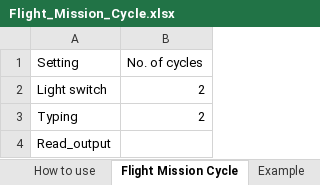
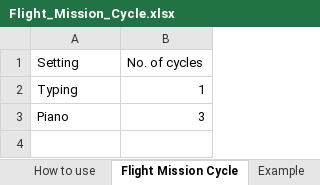
Before and after one commit to jensman100/GDP_47, an Excel workbook: Generating_Flight_Mission_Cycle/Flight_Mission_Cycle.xlsx, sheet Flight Mission Cycle, drawn as a sheet; values as stored, in another font and other column widths than the file's, no borders; removed rows and columns are numbered as before the commit, all else as after; the diff names each change by its address in the sheet, - before the commit and + after, or states it on an @@ line.

```diff
--- a/Generating_Flight_Mission_Cycle/Flight_Mission_Cycle.xlsx (sheet Flight Mission Cycle)
+++ b/Generating_Flight_Mission_Cycle/Flight_Mission_Cycle.xlsx (sheet Flight Mission Cycle)
-row 2: Light switch | 2
-B2 (No. of cycles): 2
+B2 (No. of cycles): 1
-row 4: Read_output
+row 3: Piano | 3
```
Also changed, not shown: sheet Piano, sheet Light switch, sheet Typing, Generating_Flight_Mission_Cycle/output.xlsx, Generating_Flight_Mission_Cycle/output_1.xlsx, 5 other files.
